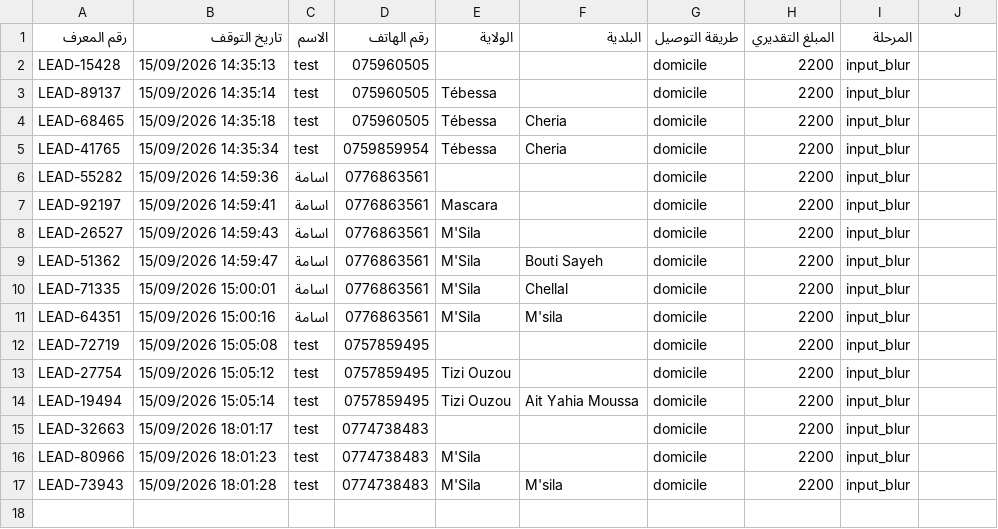
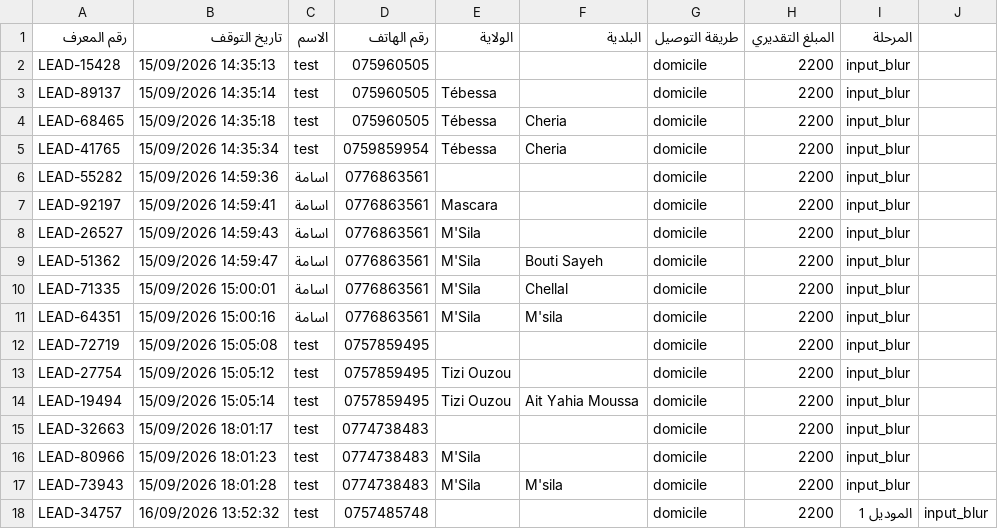
Before and after one commit to oguenfoude/afairdz, a CSV file: data/abandoned_leads.csv, drawn as a sheet; the diff names each change by its address in the sheet, - before the commit and + after, or states it on an @@ line.

```diff
--- a/data/abandoned_leads.csv
+++ b/data/abandoned_leads.csv
+row 18: LEAD-34757 | 16/09/2026 13:52:32 | test | 0757485748 |  |  | domicile | 2200 | الموديل 1 | input_blur
```
Also changed, not shown: data/orders.csv, 6 other files.
